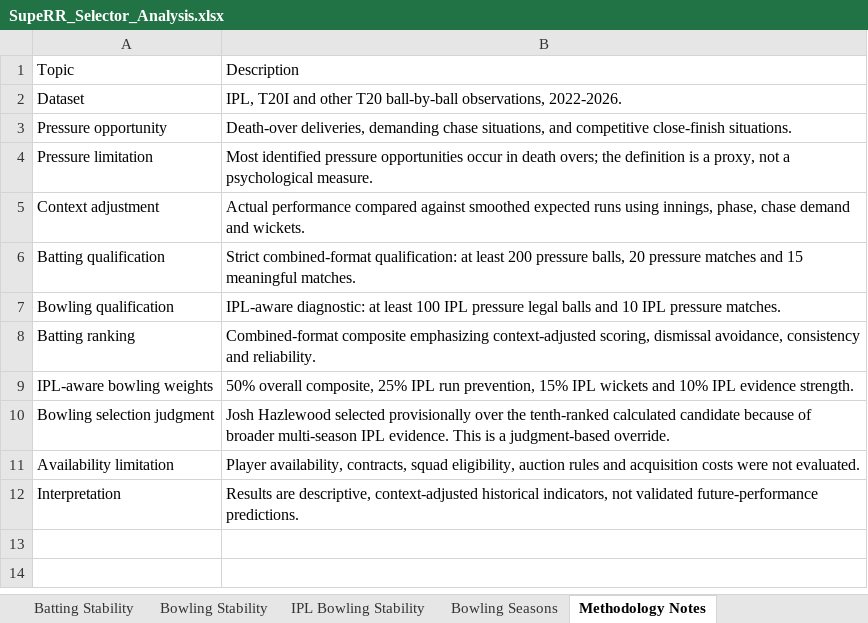
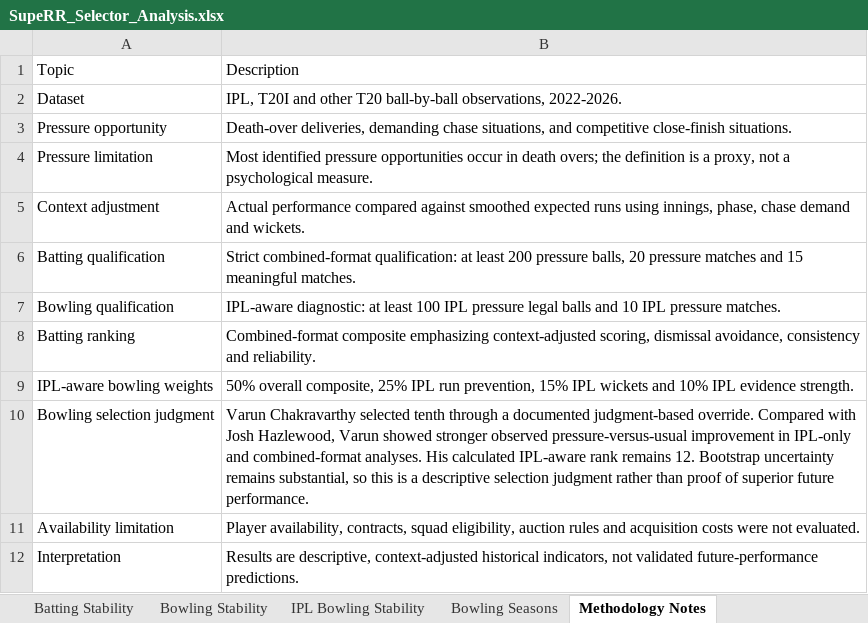
Before and after one commit to Anupam-codes7/SupeRR-Selector-2027, an Excel workbook: SupeRR_Selector_Analysis.xlsx, sheet Methodology Notes, drawn as a sheet; values as stored, in another font and other column widths than the file's, no borders; the diff names each change by its address in the sheet, - before the commit and + after, or states it on an @@ line.

```diff
--- a/SupeRR_Selector_Analysis.xlsx (sheet Methodology Notes)
+++ b/SupeRR_Selector_Analysis.xlsx (sheet Methodology Notes)
-B10: Josh Hazlewood selected provisionally over the tenth-ranked calculated candidate because of broader multi-season IPL evidence. This is a judgment-based override.
+B10: Varun Chakravarthy selected tenth through a documented judgment-based override. Compared with Josh Hazlewood, Varun showed stronger observed pressure-versus-usual improvement in IPL-only and combined-format analyses. His calculated IPL-aware rank remains 12. Bootstrap uncertainty remains substantial, so this is a descriptive selection judgment rather than proof of superior future performance.
```
Also changed, not shown: sheet Bowling Top 10, sheet Bowling Seasons, 6 other files.
